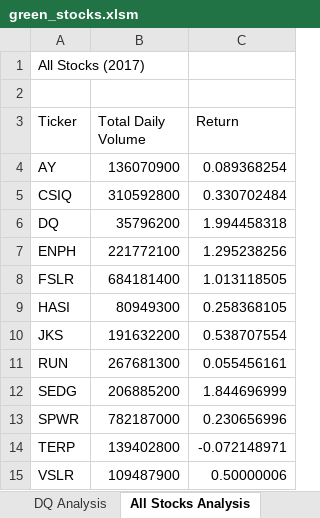
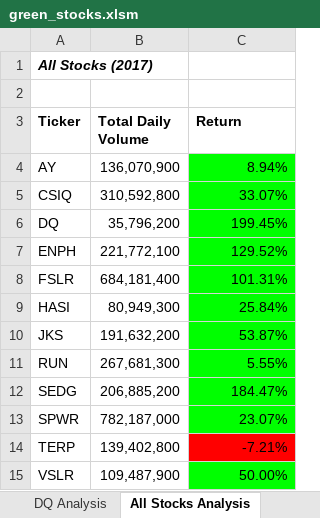
Before and after one commit to finarra/stock-analysis, an Excel workbook: green_stocks.xlsm, sheet All Stocks Analysis, drawn as a sheet; values as stored, in another font and other column widths than the file's, no borders; charts and pictures not drawn; the diff names each change by its address in the sheet, - before the commit and + after, or states it on an @@ line.

Commit message:
Add files via upload
final greenstocks analysis, ready for the challenge

```diff
--- a/green_stocks.xlsm (sheet All Stocks Analysis)
+++ b/green_stocks.xlsm (sheet All Stocks Analysis)
@@ A1 bold: off → on, italic: off → on @@
-A3:C3 bold: off
+A3:C3 bold: on
-B4 (Total Daily Volume): 136070900
+B4 (Total Daily Volume): 136,070,900
-C4 (Return): 0.089368254
+C4 (Return): 8.94%
-C4:C13 fill: none
+C4:C13 fill: #00FF00
-B5 (Total Daily Volume): 310592800
+B5 (Total Daily Volume): 310,592,800
-C5 (Return): 0.330702484
+C5 (Return): 33.07%
-B6 (Total Daily Volume): 35796200
+B6 (Total Daily Volume): 35,796,200
-C6 (Return): 1.994458318
+C6 (Return): 199.45%
-B7 (Total Daily Volume): 221772100
+B7 (Total Daily Volume): 221,772,100
-C7 (Return): 1.295238256
+C7 (Return): 129.52%
-B8 (Total Daily Volume): 684181400
+B8 (Total Daily Volume): 684,181,400
-C8 (Return): 1.013118505
+C8 (Return): 101.31%
-B9 (Total Daily Volume): 80949300
+B9 (Total Daily Volume): 80,949,300
-C9 (Return): 0.258368105
+C9 (Return): 25.84%
-B10 (Total Daily Volume): 191632200
+B10 (Total Daily Volume): 191,632,200
-C10 (Return): 0.538707554
+C10 (Return): 53.87%
-B11 (Total Daily Volume): 267681300
+B11 (Total Daily Volume): 267,681,300
-C11 (Return): 0.055456161
+C11 (Return): 5.55%
-B12 (Total Daily Volume): 206885200
+B12 (Total Daily Volume): 206,885,200
-C12 (Return): 1.844696999
+C12 (Return): 184.47%
-B13 (Total Daily Volume): 782187000
+B13 (Total Daily Volume): 782,187,000
-C13 (Return): 0.230656996
+C13 (Return): 23.07%
-B14 (Total Daily Volume): 139402800
+B14 (Total Daily Volume): 139,402,800
-C14 (Return): -0.072148971
+C14 (Return): -7.21%
-C14 fill: none
+C14 fill: #FF0000
-B15 (Total Daily Volume): 109487900
+B15 (Total Daily Volume): 109,487,900
-C15 (Return): 0.50000006
+C15 (Return): 50.00%
-C15 fill: none
+C15 fill: #00FF00
```
